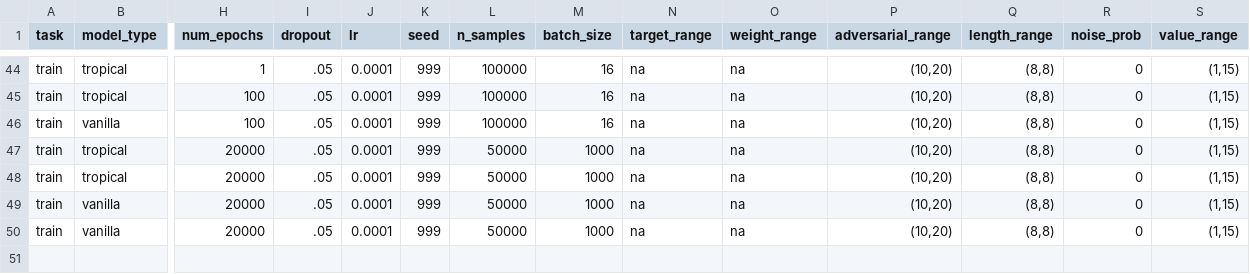
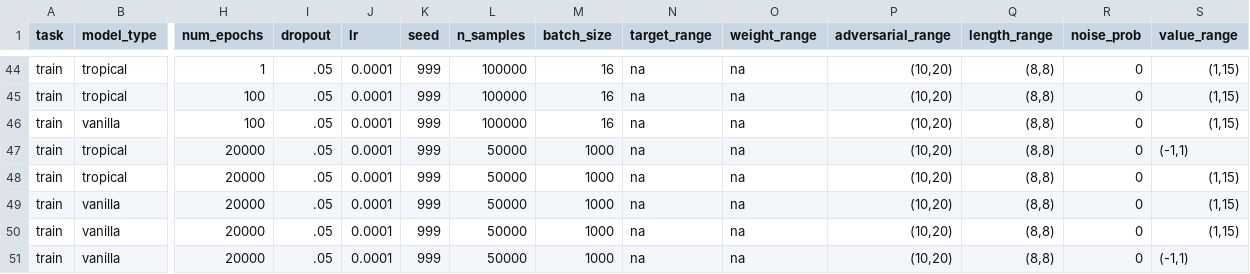
Before and after one commit to tavish-mishra/tropicalattentiontrials, a CSV file: jobs_to_do_train.csv, drawn as a sheet; only a part is shown, gaps mark what is left out; rows hold the shown columns only; the diff names each change by its address in the sheet, - before the commit and + after, or states it on an @@ line.

Commit message:
normalized training

```diff
--- a/jobs_to_do_train.csv
+++ b/jobs_to_do_train.csv
-S47 (value_range): (1,15)
+S47 (value_range): (-1,1)
+row 51: train | vanilla | 20000 | .05 | 0.0001 | 999 | 50000 | 1000 | na | na | (10,20) | (8,8) | 0 | (-1,1)
```
Also changed, not shown: 3 other files.
